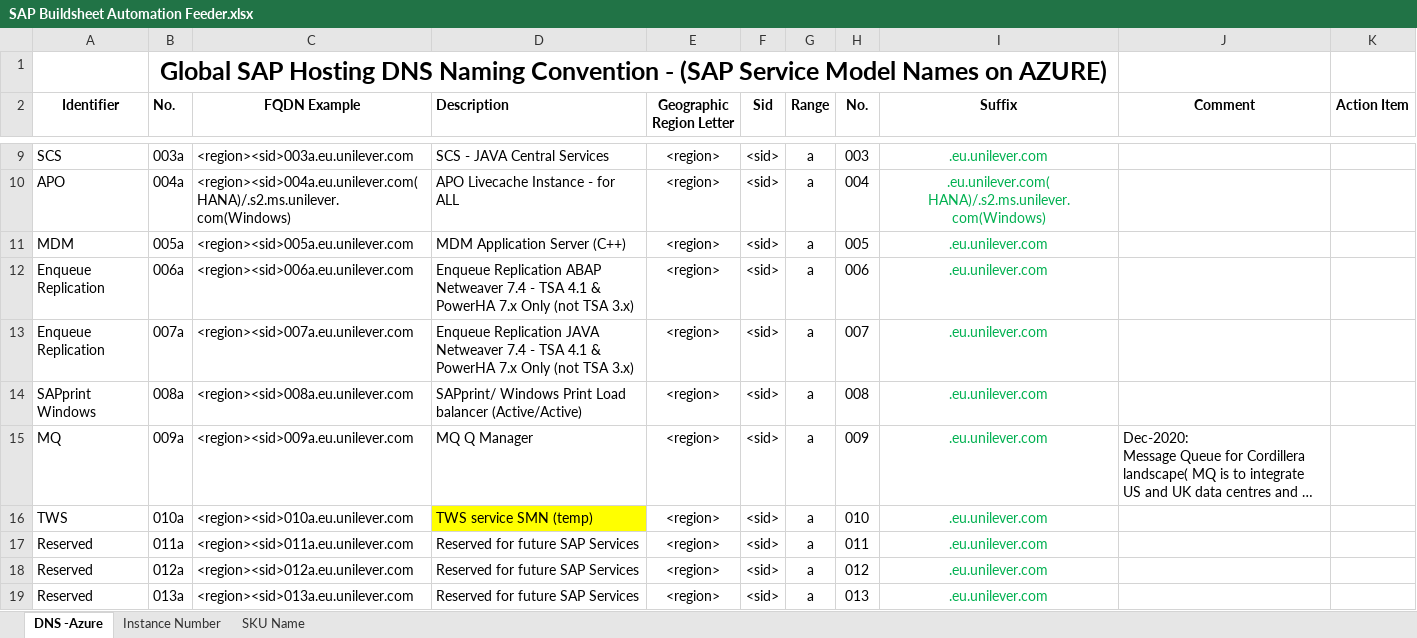
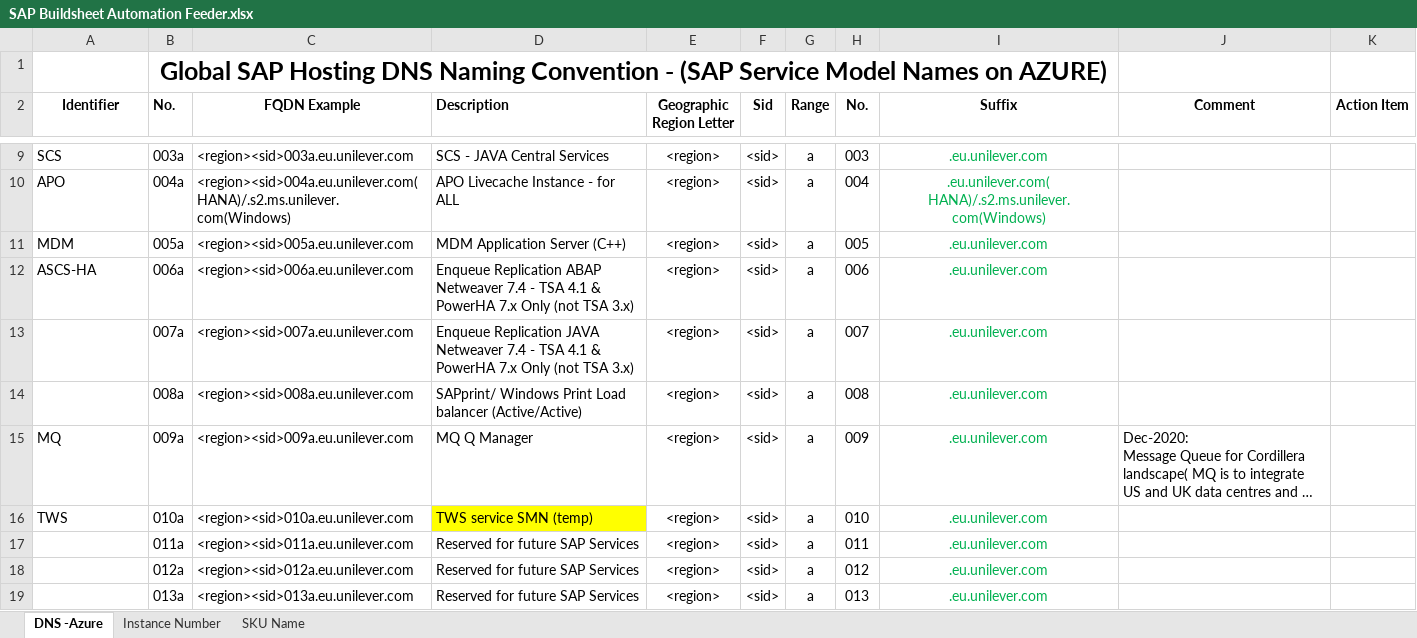
Before and after one commit to simplysuji/buildsheet, an Excel workbook: SAP Buildsheet Automation Feeder.xlsx, sheet DNS -Azure, drawn as a sheet; only a part is shown, gaps mark what is left out; long unchanged cells end in …; values as stored, in another font and other column widths than the file's, no borders; the diff covers the shown part only; the diff names each change by its address in the sheet, - before the commit and + after, or states it on an @@ line.

```diff
--- a/SAP Buildsheet Automation Feeder.xlsx (sheet DNS -Azure)
+++ b/SAP Buildsheet Automation Feeder.xlsx (sheet DNS -Azure)
-A12 (Identifier): Enqueue Replication
+A12 (Identifier): ASCS-HA
-A13 (Identifier): Enqueue Replication
+A13 (Identifier): (empty)
-A14 (Identifier): SAPprint Windows
+A14 (Identifier): (empty)
-A17:A19 (Identifier): Reserved
+A17:A19 (Identifier): (empty)
```
Also changed, not shown: 2 added rows and 43 edited cells elsewhere in this sheet, sheet Instance Number, formulas that keep their value, Template.xlsx, 2 other files.
